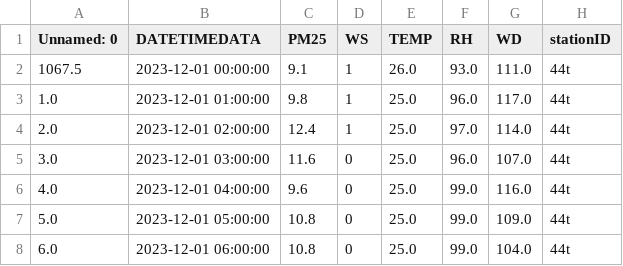
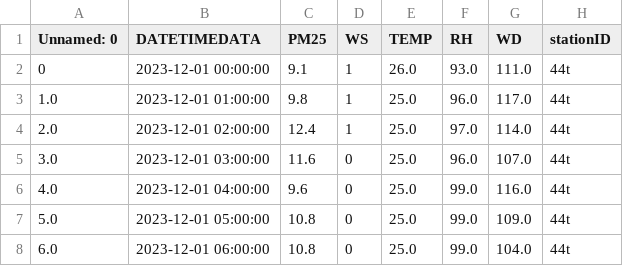
Before and after one commit to WWW-boop/Term-Project-Dashboard-Dash, a CSV file: csv/pm25_new.csv, drawn as a sheet; only a part is shown.

Commit message:
Update pm25_new.csv

```diff
--- a/csv/pm25_new.csv
+++ b/csv/pm25_new.csv
@@ -1,3 +1,3 @@
 Unnamed: 0,DATETIMEDATA,PM25,WS,TEMP,RH,WD,stationID
-1067.5,2023-12-01 00:00:00,9.1,1,26.0,93.0,111.0,44t
+0,2023-12-01 00:00:00,9.1,1,26.0,93.0,111.0,44t
 1.0,2023-12-01 01:00:00,9.8,1,25.0,96.0,117.0,44t
```
